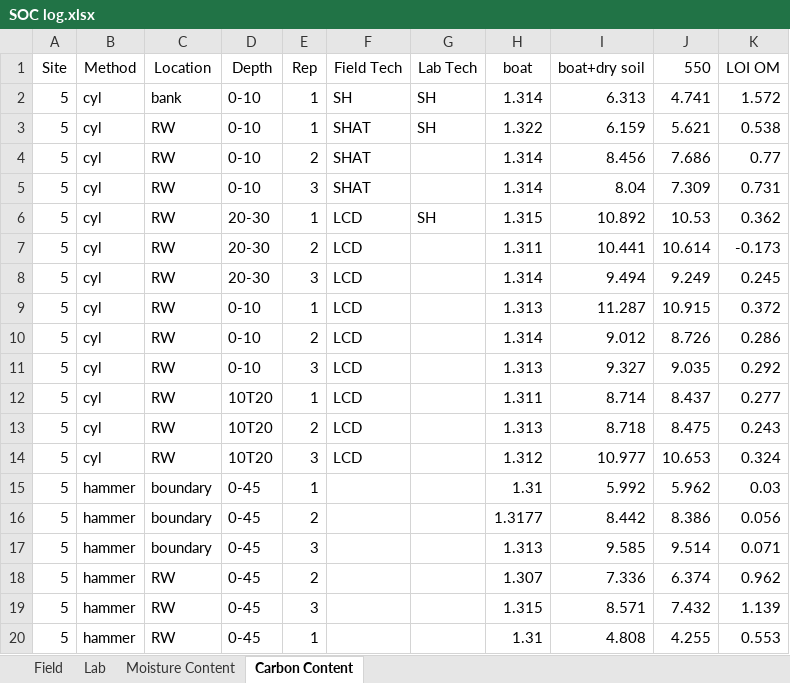
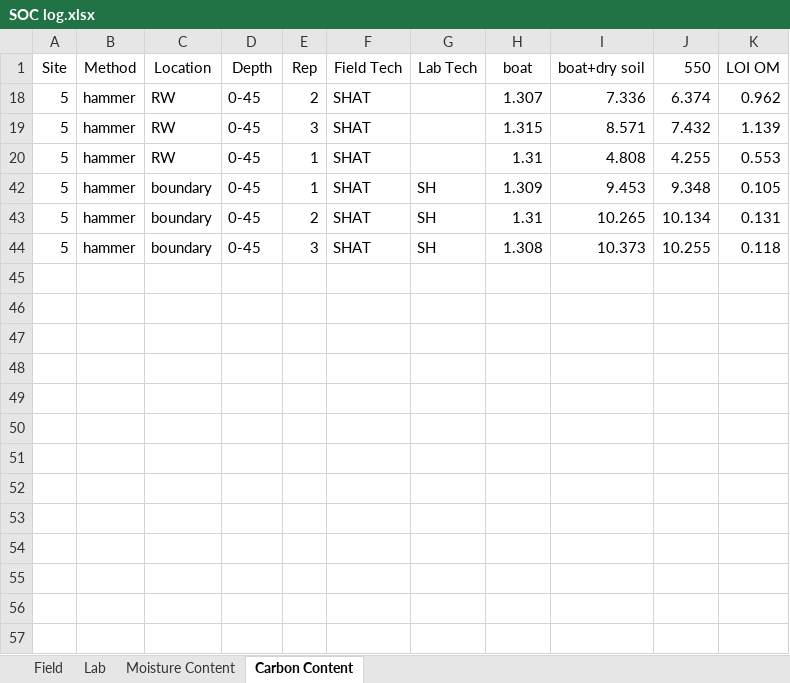
Before and after one commit to samthowley/Dissertation, an Excel workbook: 01_Raw_data/SOC log.xlsx, sheet Carbon Content, drawn as a sheet; only a part is shown; the shorter side is filled out with more unchanged rows; values as stored, in another font and other column widths than the file's, no borders; the diff covers the shown part only; the diff names each change by its address in the sheet, - before the commit and + after, or states it on an @@ line.

```diff
--- a/01_Raw_data/SOC log.xlsx (sheet Carbon Content)
+++ b/01_Raw_data/SOC log.xlsx (sheet Carbon Content)
-row 2: 5 | cyl | bank | 0-10 | 1 | SH | SH | 1.314 | 6.313 | 4.741 | 1.572
@@ row 3 hidden: 5 | cyl | RW | 0-10 | 1 | SHAT | SH | 1.322 | 6.159 | 5.621 | 0.538 @@
@@ row 4 hidden: 5 | cyl | RW | 0-10 | 2 | SHAT |  | 1.314 | 8.456 | 7.686 | 0.77 @@
@@ row 5 hidden: 5 | cyl | RW | 0-10 | 3 | SHAT |  | 1.314 | 8.04 | 7.309 | 0.731 @@
@@ row 6 hidden: 5 | cyl | RW | 20-30 | 1 | LCD | SH | 1.315 | 10.892 | 10.53 | 0.362 @@
@@ row 7 hidden: 5 | cyl | RW | 20-30 | 2 | LCD |  | 1.311 | 10.441 | 10.614 | -0.173 @@
@@ row 8 hidden: 5 | cyl | RW | 20-30 | 3 | LCD |  | 1.314 | 9.494 | 9.249 | 0.245 @@
@@ row 9 hidden: 5 | cyl | RW | 0-10 | 1 | LCD |  | 1.313 | 11.287 | 10.915 | 0.372 @@
@@ row 10 hidden: 5 | cyl | RW | 0-10 | 2 | LCD |  | 1.314 | 9.012 | 8.726 | 0.286 @@
@@ row 11 hidden: 5 | cyl | RW | 0-10 | 3 | LCD |  | 1.313 | 9.327 | 9.035 | 0.292 @@
-row 12: 5 | cyl | RW | 10T20 | 1 | LCD |  | 1.311 | 8.714 | 8.437 | 0.277
-row 13: 5 | cyl | RW | 10T20 | 2 | LCD |  | 1.313 | 8.718 | 8.475 | 0.243
-row 14: 5 | cyl | RW | 10T20 | 3 | LCD |  | 1.312 | 10.977 | 10.653 | 0.324
-row 15: 5 | hammer | boundary | 0-45 | 1 |  |  | 1.31 | 5.992 | 5.962 | 0.03
-row 16: 5 | hammer | boundary | 0-45 | 2 |  |  | 1.3177 | 8.442 | 8.386 | 0.056
-row 17: 5 | hammer | boundary | 0-45 | 3 |  |  | 1.313 | 9.585 | 9.514 | 0.071
-F18:F20 (Field Tech): (empty)
+F18:F20 (Field Tech): SHAT
```
Also changed, not shown: 5 removed rows and 31 hidden or unhidden rows elsewhere in this sheet, sheet Moisture Content, hidden cells, 8 other files.
